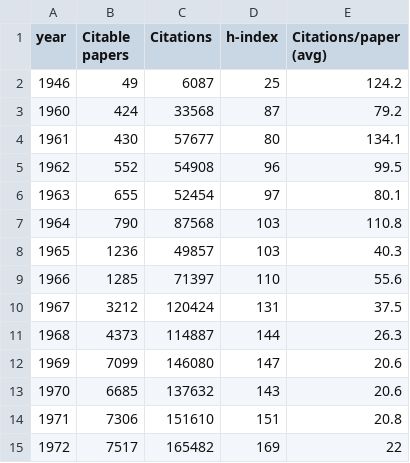
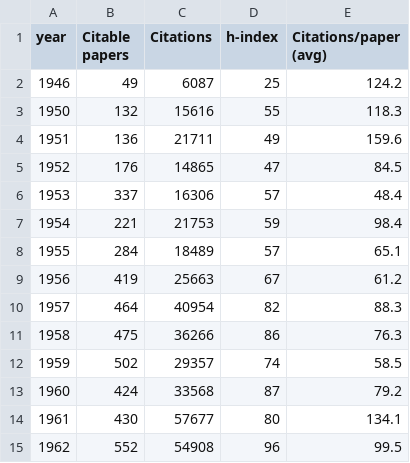
Before and after one commit to restrepo/inspireauth, a CSV file: INSPIREHEP_new_nbs/world_papers.csv, drawn as a sheet; only a part is shown; the shorter side is filled out with more unchanged rows.

Commit message:
updating world papers

```diff
--- a/INSPIREHEP_new_nbs/world_papers.csv
+++ b/INSPIREHEP_new_nbs/world_papers.csv
@@ -2,2 +2,12 @@ year,Citable papers,Citations,h-index,Citations/paper (avg)
 1946,49,6087,25,124.2
+1950,132,15616,55,118.3
+1951,136,21711,49,159.6
+1952,176,14865,47,84.5
+1953,337,16306,57,48.4
+1954,221,21753,59,98.4
+1955,284,18489,57,65.1
+1956,419,25663,67,61.2
+1957,464,40954,82,88.3
+1958,475,36266,86,76.3
+1959,502,29357,74,58.5
 1960,424,33568,87,79.2
```
